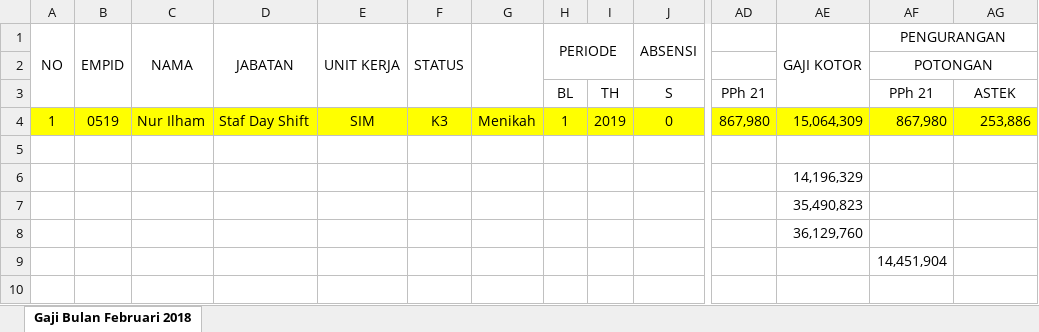
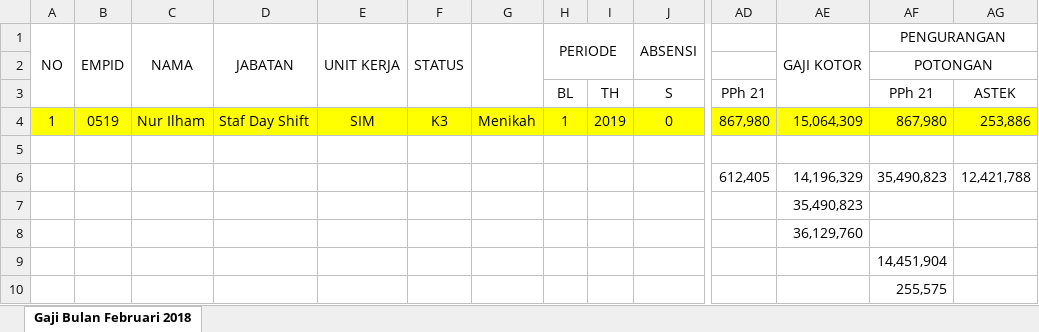
Before and after one commit to cristminix/pdamtkrsip, an Excel workbook: application/modules/apps/apppayroll/config/simulasi_pph21.xlsx, sheet Gaji Bulan Februari 2018, drawn as a sheet; only a part is shown, gaps mark what is left out; values as stored, in another font and other column widths than the file's, no borders; removed rows and columns are numbered as before the commit, all else as after; rows hold the shown columns only; the diff names each change by its address in the sheet, - before the commit and + after, or states it on an @@ line.

```diff
--- a/application/modules/apps/apppayroll/config/simulasi_pph21.xlsx (sheet Gaji Bulan Februari 2018)
+++ b/application/modules/apps/apppayroll/config/simulasi_pph21.xlsx (sheet Gaji Bulan Februari 2018)
-row 6:  |  |  |  |  |  |  |  |  |  |  | 14,196,329
+row 6:  |  |  |  |  |  |  |  |  |  | 612,405 | 14,196,329 | 35,490,823 | 12,421,788
+row 10:  |  |  |  |  |  |  |  |  |  |  |  | 255,575
```
Also changed, not shown: 1 other file.
